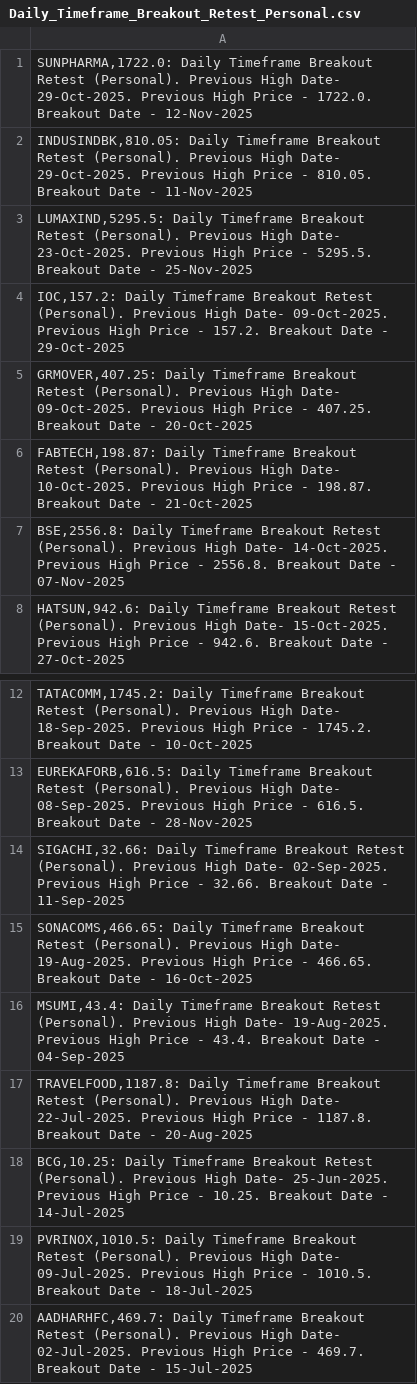
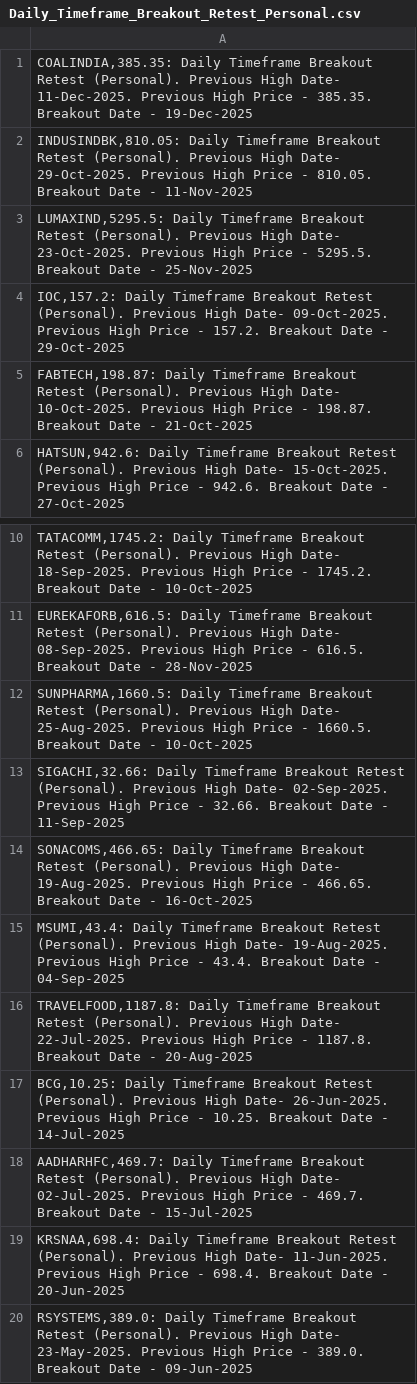
Before and after one commit to vibats/Daily_Notification_Data, a CSV file: Email_Notification_Data/Daily_Timeframe_Breakout_Retest_Personal.csv, drawn as a sheet; only a part is shown, gaps mark what is left out; the shorter side is filled out with more unchanged rows.

```diff
--- a/Email_Notification_Data/Daily_Timeframe_Breakout_Retest_Personal.csv
+++ b/Email_Notification_Data/Daily_Timeframe_Breakout_Retest_Personal.csv
@@ -1,2 +1,2 @@
-"SUNPHARMA,1722.0: Daily Timeframe Breakout Retest (Personal). Previous High Date- 29-Oct-2025. Previous High Price - 1722.0. Breakout Date - 12-Nov-2025"
+"COALINDIA,385.35: Daily Timeframe Breakout Retest (Personal). Previous High Date- 11-Dec-2025. Previous High Price - 385.35. Breakout Date - 19-Dec-2025"
 "INDUSINDBK,810.05: Daily Timeframe Breakout Retest (Personal). Previous High Date- 29-Oct-2025. Previous High Price - 810.05. Breakout Date - 11-Nov-2025"
@@ -4,5 +4,3 @@
 "IOC,157.2: Daily Timeframe Breakout Retest (Personal). Previous High Date- 09-Oct-2025. Previous High Price - 157.2. Breakout Date - 29-Oct-2025"
-"GRMOVER,407.25: Daily Timeframe Breakout Retest (Personal). Previous High Date- 09-Oct-2025. Previous High Price - 407.25. Breakout Date - 20-Oct-2025"
 "FABTECH,198.87: Daily Timeframe Breakout Retest (Personal). Previous High Date- 10-Oct-2025. Previous High Price - 198.87. Breakout Date - 21-Oct-2025"
-"BSE,2556.8: Daily Timeframe Breakout Retest (Personal). Previous High Date- 14-Oct-2025. Previous High Price - 2556.8. Breakout Date - 07-Nov-2025"
 "HATSUN,942.6: Daily Timeframe Breakout Retest (Personal). Previous High Date- 15-Oct-2025. Previous High Price - 942.6. Breakout Date - 27-Oct-2025"
@@ -13,2 +11,3 @@
 "EUREKAFORB,616.5: Daily Timeframe Breakout Retest (Personal). Previous High Date- 08-Sep-2025. Previous High Price - 616.5. Breakout Date - 28-Nov-2025"
+"SUNPHARMA,1660.5: Daily Timeframe Breakout Retest (Personal). Previous High Date- 25-Aug-2025. Previous High Price - 1660.5. Breakout Date - 10-Oct-2025"
 "SIGACHI,32.66: Daily Timeframe Breakout Retest (Personal). Previous High Date- 02-Sep-2025. Previous High Price - 32.66. Breakout Date - 11-Sep-2025"
@@ -17,4 +16,3 @@
 "TRAVELFOOD,1187.8: Daily Timeframe Breakout Retest (Personal). Previous High Date- 22-Jul-2025. Previous High Price - 1187.8. Breakout Date - 20-Aug-2025"
-"BCG,10.25: Daily Timeframe Breakout Retest (Personal). Previous High Date- 25-Jun-2025. Previous High Price - 10.25. Breakout Date - 14-Jul-2025"
-"PVRINOX,1010.5: Daily Timeframe Breakout Retest (Personal). Previous High Date- 09-Jul-2025. Previous High Price - 1010.5. Breakout Date - 18-Jul-2025"
+"BCG,10.25: Daily Timeframe Breakout Retest (Personal). Previous High Date- 26-Jun-2025. Previous High Price - 10.25. Breakout Date - 14-Jul-2025"
 "AADHARHFC,469.7: Daily Timeframe Breakout Retest (Personal). Previous High Date- 02-Jul-2025. Previous High Price - 469.7. Breakout Date - 15-Jul-2025"
```
Also changed, not shown: Email_Notification_Data/Daily_TimeFrame_Horizontal_Support.csv, Email_Notification_Data/Daily_TimeFrame_Horizontal_Support_30_Days.csv.
